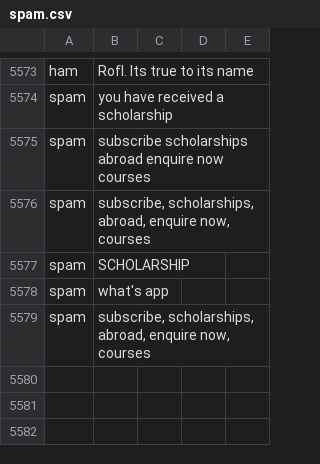
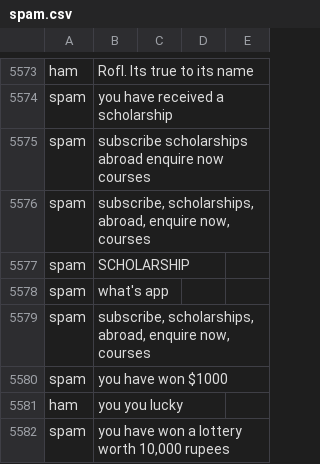
Before and after one commit to SarangKumar/Spam-Shield, a CSV file: static/dataset/spam.csv, drawn as a sheet; only a part is shown, gaps mark what is left out; the diff names each change by its address in the sheet, - before the commit and + after, or states it on an @@ line.

```diff
--- a/static/dataset/spam.csv
+++ b/static/dataset/spam.csv
+row 5580: spam | you have won $1000
+row 5581: ham | you you lucky
+row 5582: spam | you have won a lottery worth 10,000 rupees
```
Also changed, not shown: 2 other files.
